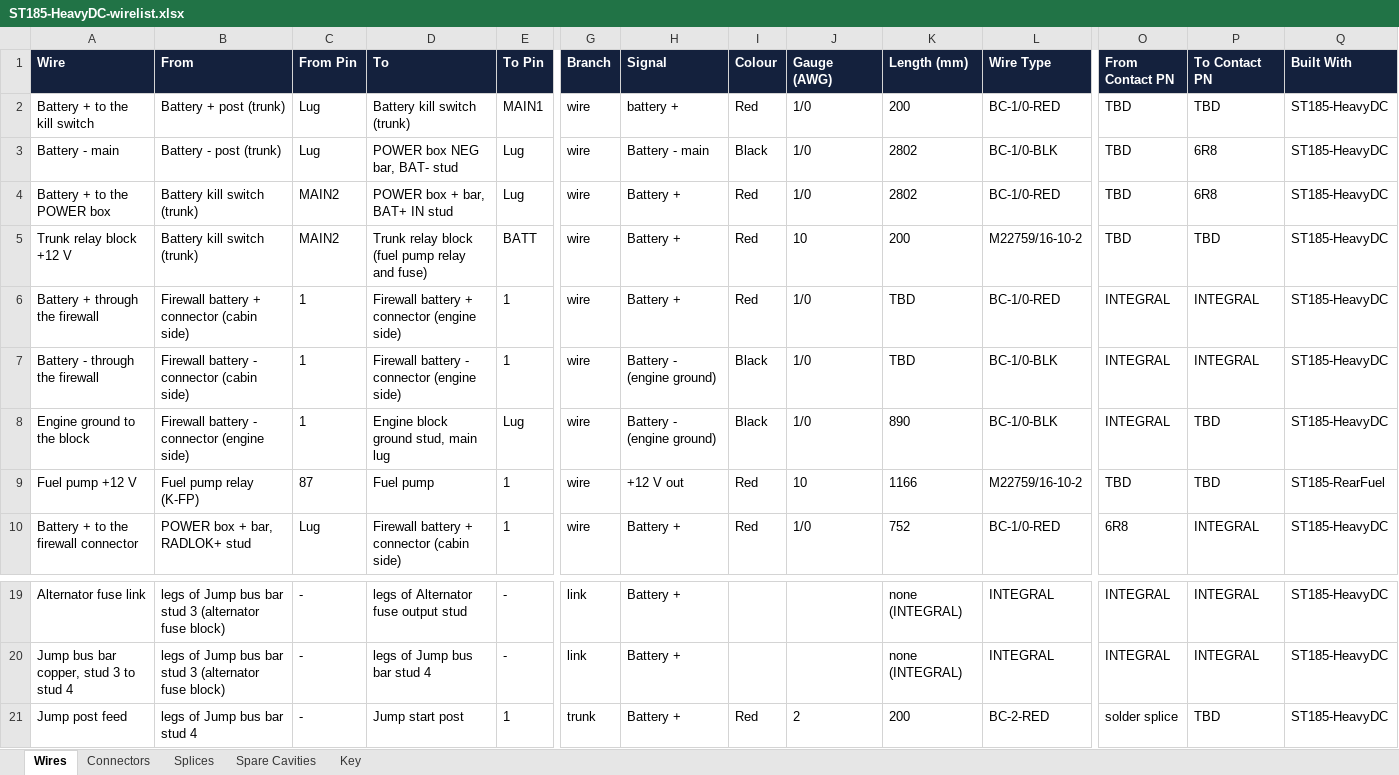
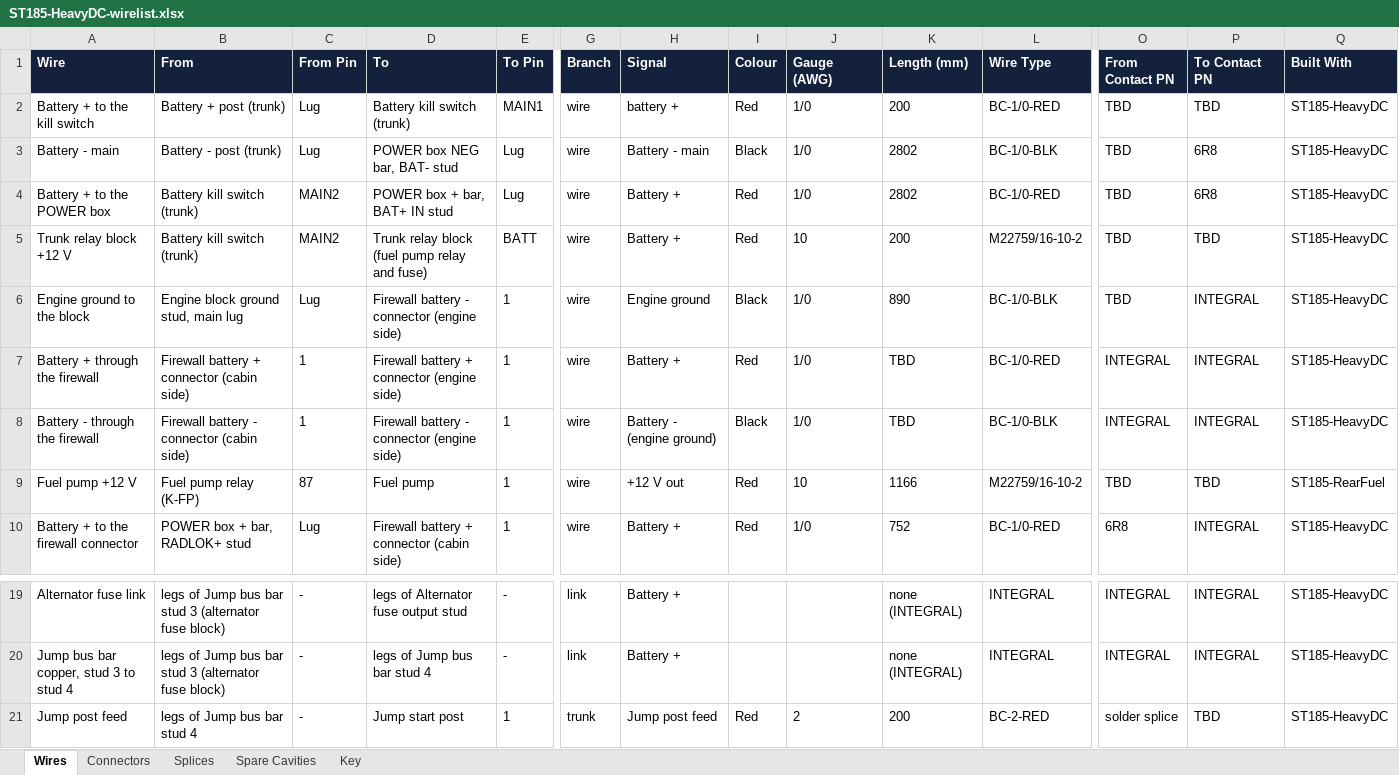
Before and after one commit to living-relation/st185-link-ecu-config, an Excel workbook: docs/harness/wirelists/ST185-HeavyDC-wirelist.xlsx, sheet Wires, drawn as a sheet; only a part is shown, gaps mark what is left out; values as stored, in another font and other column widths than the file's, no borders; removed rows and columns are numbered as before the commit, all else as after; rows hold the shown columns only; the diff names each change by its address in the sheet, - before the commit and + after, or states it on an @@ line.

```diff
--- a/docs/harness/wirelists/ST185-HeavyDC-wirelist.xlsx (sheet Wires)
+++ b/docs/harness/wirelists/ST185-HeavyDC-wirelist.xlsx (sheet Wires)
+row 6: Engine ground to the block | Engine block ground stud, main lug | Lug | Firewall battery - connector (engine side) | 1 | wire | Engine ground | Black | 1/0 | 890 | BC-1/0-BLK | TBD | INTEGRAL | ST185-HeavyDC
-row 8: Engine ground to the block | Firewall battery - connector (engine side) | 1 | Engine block ground stud, main lug | Lug | wire | Battery - (engine ground) | Black | 1/0 | 890 | BC-1/0-BLK | INTEGRAL | TBD | ST185-HeavyDC
-H21 (Signal): Battery +
+H21 (Signal): Jump post feed
```
Also changed, not shown: docs/harness/wirelists/ST185-AntiTheft-wirelist.xlsx, docs/harness/wirelists/ST185-RearFuel-wirelist.xlsx, 20 other files.
